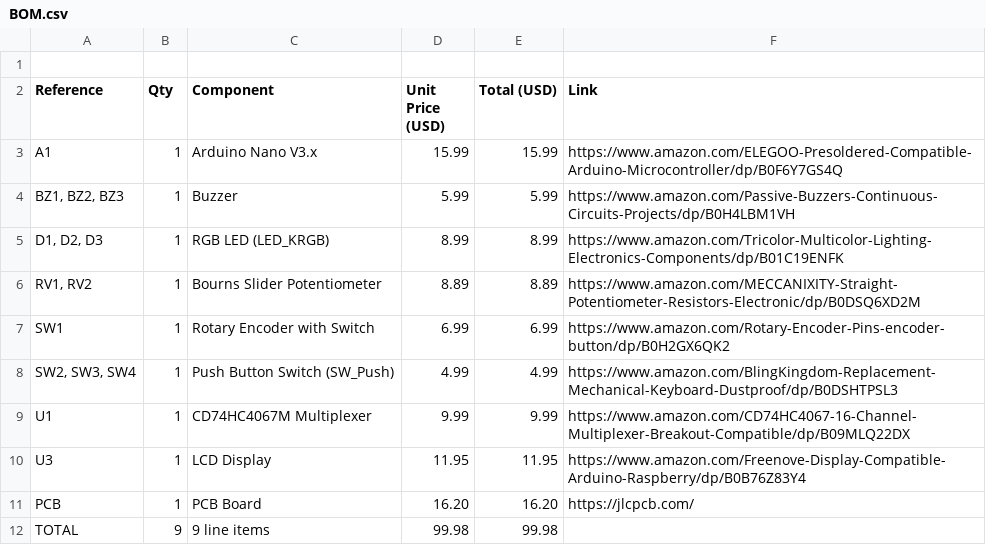
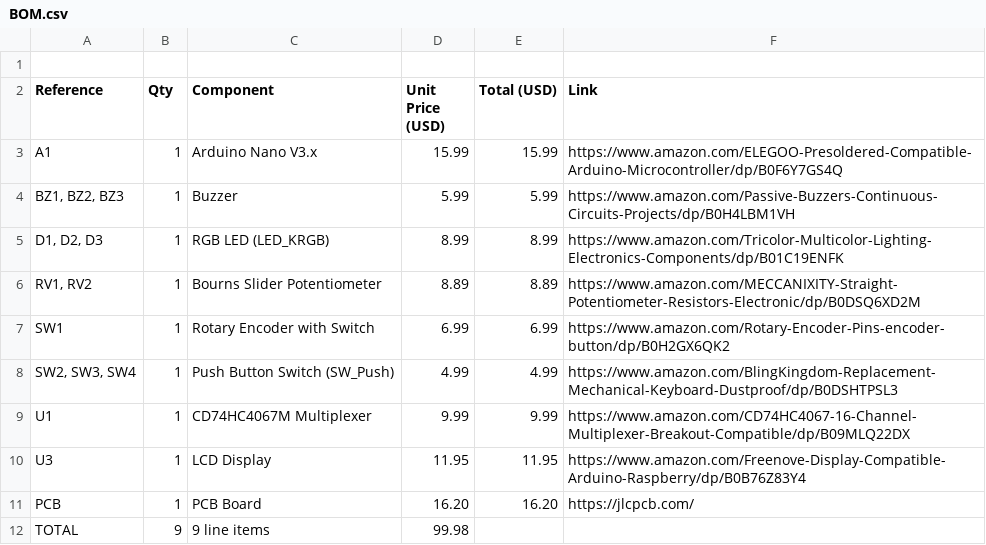
Before and after one commit to Chicken-Nugget-N/midi-keyboard, a CSV file: BOM.csv, drawn as a sheet.

Commit message:
Remove total price line from BOM.csv
Removed the total price from the BOM file.

```diff
--- a/BOM.csv
+++ b/BOM.csv
@@ -11,2 +11,2 @@ U3,1,LCD Display,11.95,11.95,https://www.amazon.com/Freenove-Display-Compatible-
 PCB,1,PCB Board,16.20,16.20,https://jlcpcb.com/
-TOTAL,9,9 line items,99.98,99.98,
+TOTAL,9,9 line items,99.98,,
```
